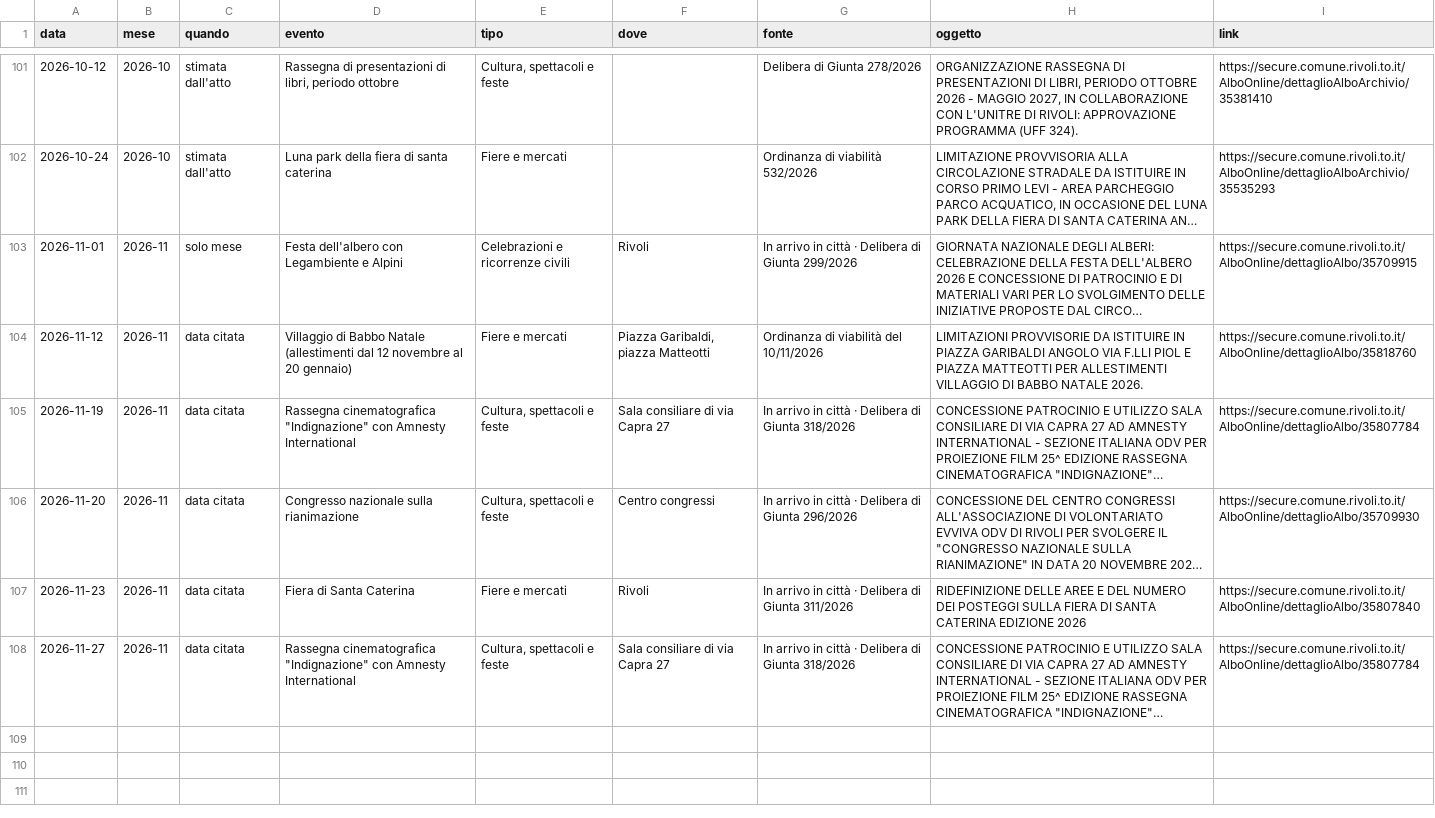
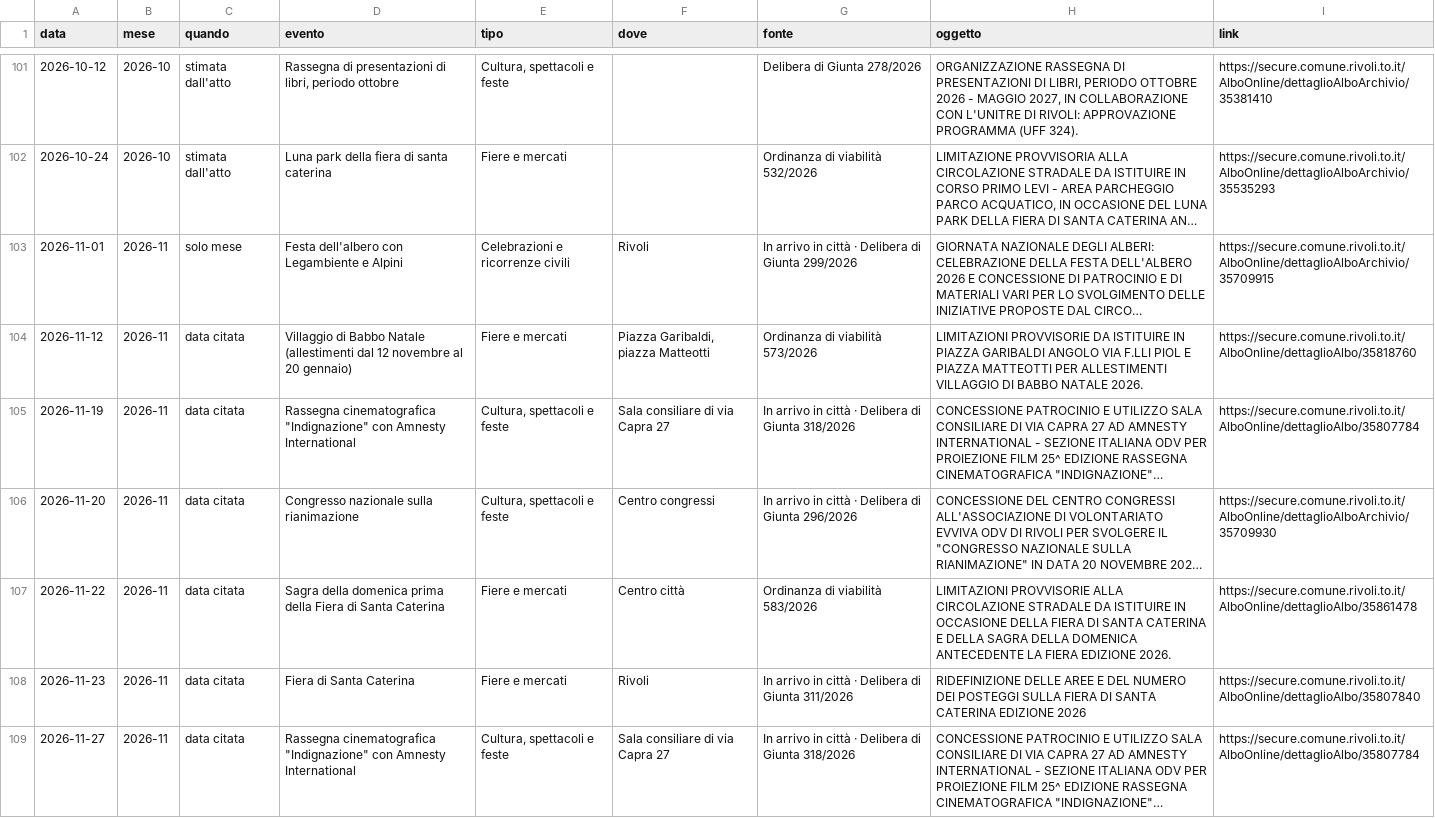
Before and after one commit to hajerty/dashboard-atti-rivoli, a CSV file: data/calendario.csv, drawn as a sheet; only a part is shown, gaps mark what is left out; long unchanged cells end in …; the diff covers the shown part only; the diff names each change by its address in the sheet, - before the commit and + after, or states it on an @@ line.

```diff
--- a/data/calendario.csv
+++ b/data/calendario.csv
-I103 (link): https://secure.comune.rivoli.to.it/AlboOnline/dettaglioAlbo/35709915
+I103 (link): https://secure.comune.rivoli.to.it/AlboOnline/dettaglioAlboArchivio/35709915
-G104 (fonte): Ordinanza di viabilità del 10/11/2026
+G104 (fonte): Ordinanza di viabilità 573/2026
-I106 (link): https://secure.comune.rivoli.to.it/AlboOnline/dettaglioAlbo/35709930
+I106 (link): https://secure.comune.rivoli.to.it/AlboOnline/dettaglioAlboArchivio/35709930
+row 107: 2026-11-22 | 2026-11 | data citata | Sagra della domenica prima della Fiera di Santa Caterina | Fiere e mercati | Centro città | Ordinanza di viabilità 583/2026 | LIMITAZIONI PROVVISORIE ALLA CIRCOLAZIONE STRADALE DA ISTITUIRE IN OCCASIONE DELLA FIERA DI SANTA CATERINA E DELLA SAGRA DELLA DOMENICA ANTECEDENTE LA FIERA EDIZIONE 2026. | https://secure.comune.rivoli.to.it/AlboOnline/dettaglioAlbo/35861478
```
Also changed, not shown: 5 added rows elsewhere in this file, 1 other file.
